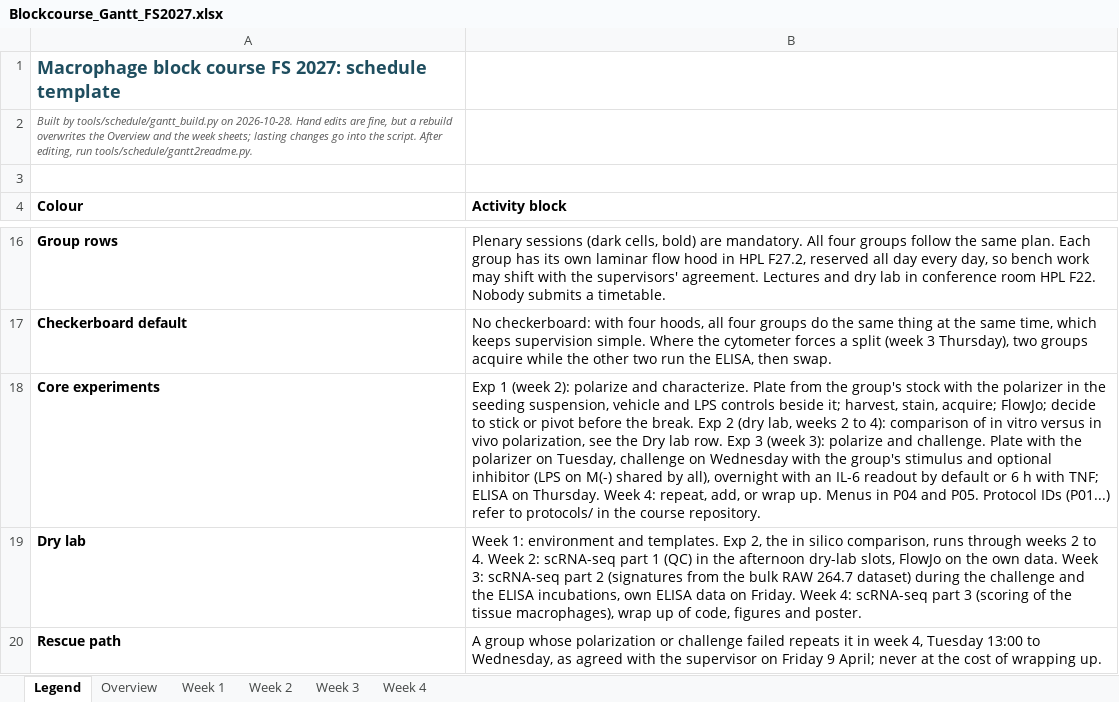
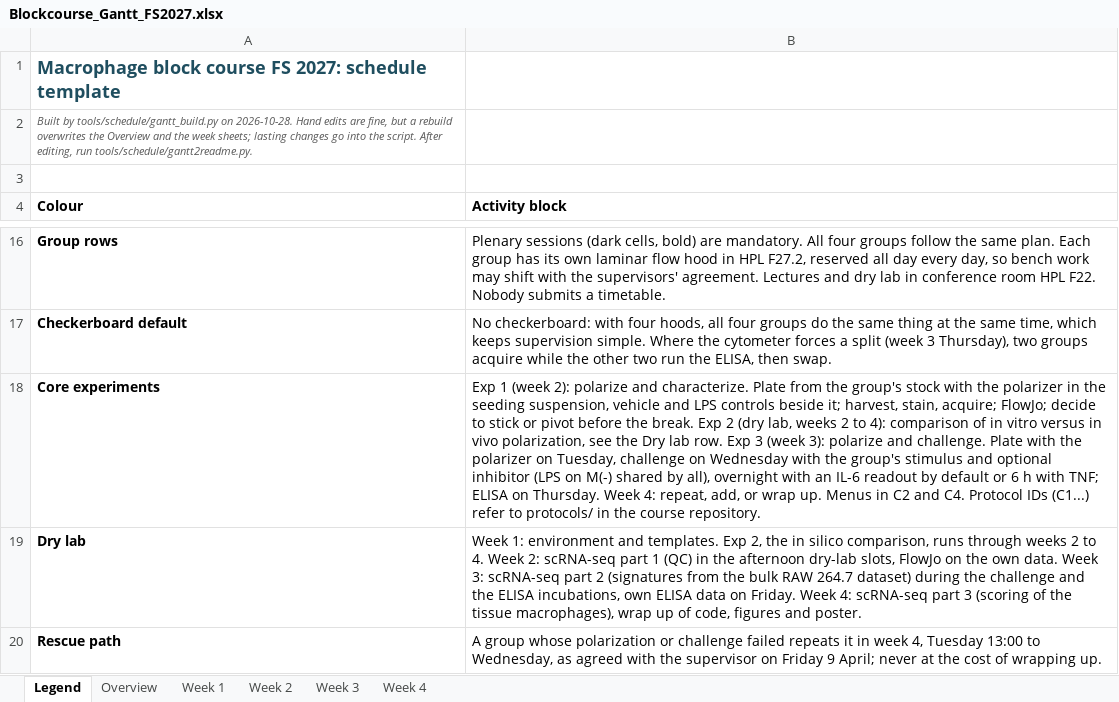
Before and after one commit to TizzuLab/Blockrophage, an Excel workbook: tools/schedule/Blockcourse_Gantt_FS2027.xlsx, sheet Legend, drawn as a sheet; only a part is shown, gaps mark what is left out; values as stored, in another font and other column widths than the file's, no borders; the diff names each change by its address in the sheet, - before the commit and + after, or states it on an @@ line.

```diff
--- a/tools/schedule/Blockcourse_Gantt_FS2027.xlsx (sheet Legend)
+++ b/tools/schedule/Blockcourse_Gantt_FS2027.xlsx (sheet Legend)
-B18 (Activity block): …Menus in P04 and P05. Protocol IDs (P01...) refer to…
+B18 (Activity block): …Menus in C2 and C4. Protocol IDs (C1...) refer to…
```
Also changed, not shown: sheet Week 3, sheet Week 2, sheet Week 1, 29 other files.
